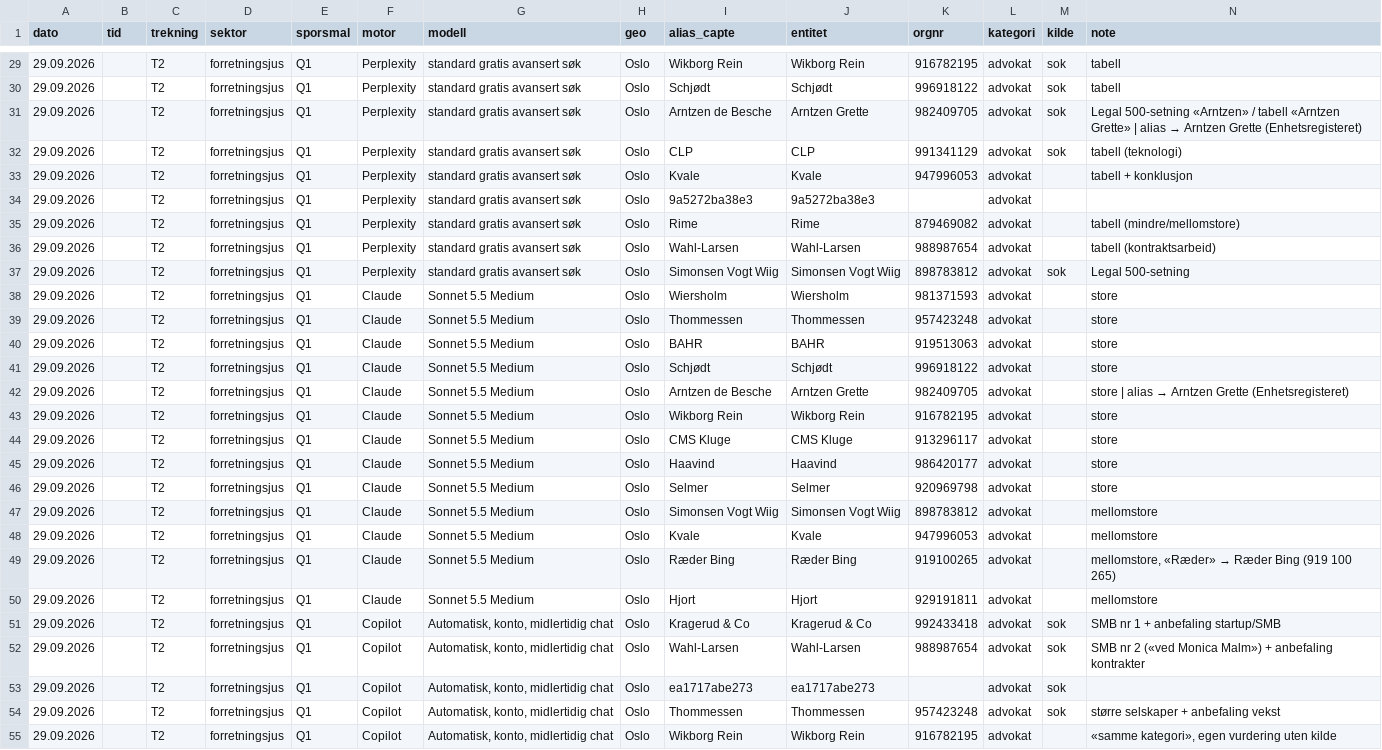
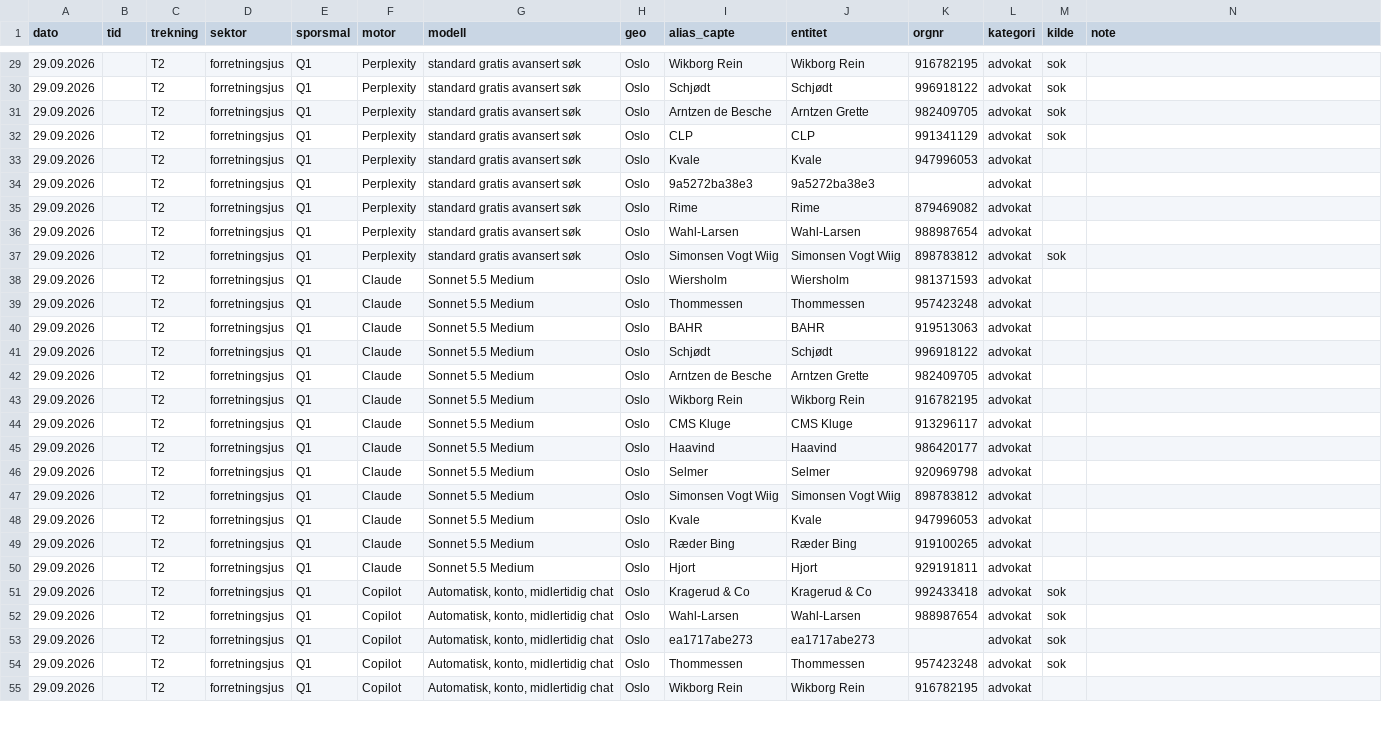
Before and after one commit to sitera-no/geo-barometer-norge, a CSV file: matriser/forretningsjus-u2-2026-09-29.csv, drawn as a sheet; only a part is shown, gaps mark what is left out; the diff covers the shown part only; the diff names each change by its address in the sheet, - before the commit and + after, or states it on an @@ line.

```diff
--- a/matriser/forretningsjus-u2-2026-09-29.csv
+++ b/matriser/forretningsjus-u2-2026-09-29.csv
-N29:N30 (note): tabell
+N29:N30 (note): (empty)
@@ N31 (note): Legal 500-setning «Arntzen» / tabell «Arntzen Grette» | alias → Arntzen Grette (Enhetsregisteret) → (empty) @@
-N32 (note): tabell (teknologi)
+N32 (note): (empty)
-N33 (note): tabell + konklusjon
+N33 (note): (empty)
-N35 (note): tabell (mindre/mellomstore)
+N35 (note): (empty)
-N36 (note): tabell (kontraktsarbeid)
+N36 (note): (empty)
-N37 (note): Legal 500-setning
+N37 (note): (empty)
-N38:N41 (note): store
+N38:N41 (note): (empty)
@@ N42 (note): store | alias → Arntzen Grette (Enhetsregisteret) → (empty) @@
-N43:N46 (note): store
+N43:N46 (note): (empty)
-N47:N48 (note): mellomstore
+N47:N48 (note): (empty)
@@ N49 (note): mellomstore, «Ræder» → Ræder Bing (919 100 265) → (empty) @@
-N50 (note): mellomstore
+N50 (note): (empty)
-N51 (note): SMB nr 1 + anbefaling startup/SMB
+N51 (note): (empty)
-N52 (note): SMB nr 2 («ved Monica Malm») + anbefaling kontrakter
+N52 (note): (empty)
-N54 (note): større selskaper + anbefaling vekst
+N54 (note): (empty)
-N55 (note): «samme kategori», egen vurdering uten kilde
+N55 (note): (empty)
```
Also changed, not shown: 63 edited cells elsewhere in this file, matriser/forretningsjus-u2-2026-09-28.csv, 2 other files.
